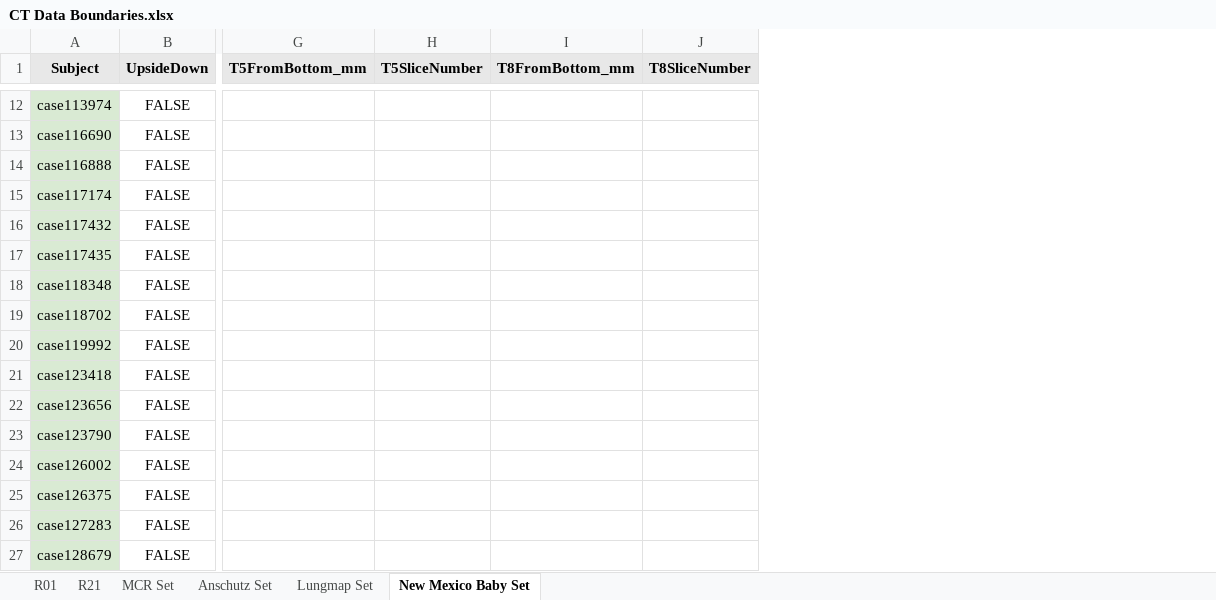
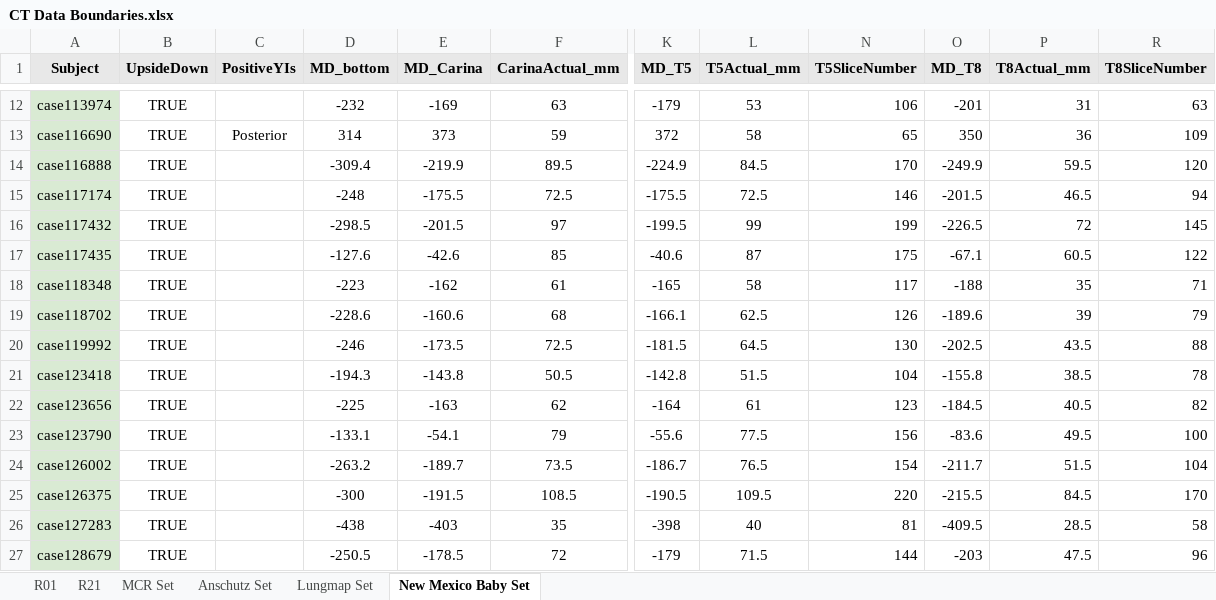
Before and after one commit to KylerHoward/OOEIT_FEM_Driver, an Excel workbook: CT Data Boundaries.xlsx, sheet New Mexico Baby Set, drawn as a sheet; only a part is shown, gaps mark what is left out; values as stored, in another font and other column widths than the file's, no borders; removed rows and columns are numbered as before the commit, all else as after; the diff covers the shown part only; the diff names each change by its address in the sheet, - before the commit and + after, or states it on an @@ line.

Commit message:
Updated boundary info for the baby dataset

```diff
--- a/CT Data Boundaries.xlsx (sheet New Mexico Baby Set)
+++ b/CT Data Boundaries.xlsx (sheet New Mexico Baby Set)
+column C (PositiveYIs), row 13: Posterior
+column D (MD_bottom), rows 12-27: -232 | 314 | -309.4 | -248 | -298.5 | -127.6 | -223 | -228.6 | -246 | -194.3 | -225 | -133.1 | -263.2 | -300 | -438 | -250.5
+column E (MD_Carina), rows 12-27: -169 | 373 | -219.9 | -175.5 | -201.5 | -42.6 | -162 | -160.6 | -173.5 | -143.8 | -163 | -54.1 | -189.7 | -191.5 | -403 | -178.5
+column F (CarinaActual_mm), rows 12-27: 63 | 59 | 89.5 | 72.5 | 97 | 85 | 61 | 68 | 72.5 | 50.5 | 62 | 79 | 73.5 | 108.5 | 35 | 72
-column G (T5FromBottom_mm), empty
+column K (MD_T5), rows 12-27: -179 | 372 | -224.9 | -175.5 | -199.5 | -40.6 | -165 | -166.1 | -181.5 | -142.8 | -164 | -55.6 | -186.7 | -190.5 | -398 | -179
+column L (T5Actual_mm), rows 12-27: 53 | 58 | 84.5 | 72.5 | 99 | 87 | 58 | 62.5 | 64.5 | 51.5 | 61 | 77.5 | 76.5 | 109.5 | 40 | 71.5
-column I (T8FromBottom_mm), empty
+column O (MD_T8), rows 12-27: -201 | 350 | -249.9 | -201.5 | -226.5 | -67.1 | -188 | -189.6 | -202.5 | -155.8 | -184.5 | -83.6 | -211.7 | -215.5 | -409.5 | -203
+column P (T8Actual_mm), rows 12-27: 31 | 36 | 59.5 | 46.5 | 72 | 60.5 | 35 | 39 | 43.5 | 38.5 | 40.5 | 49.5 | 51.5 | 84.5 | 28.5 | 47.5
-B12:B27 (UpsideDown): FALSE
+B12:B27 (UpsideDown): TRUE
-N12 (T5SliceNumber): (empty)
+N12 (T5SliceNumber): 106
-R12 (T8SliceNumber): (empty)
+R12 (T8SliceNumber): 63
-N13 (T5SliceNumber): (empty)
+N13 (T5SliceNumber): 65
-R13 (T8SliceNumber): (empty)
+R13 (T8SliceNumber): 109
-N14 (T5SliceNumber): (empty)
+N14 (T5SliceNumber): 170
-R14 (T8SliceNumber): (empty)
+R14 (T8SliceNumber): 120
-N15 (T5SliceNumber): (empty)
+N15 (T5SliceNumber): 146
-R15 (T8SliceNumber): (empty)
+R15 (T8SliceNumber): 94
-N16 (T5SliceNumber): (empty)
+N16 (T5SliceNumber): 199
-R16 (T8SliceNumber): (empty)
+R16 (T8SliceNumber): 145
-N17 (T5SliceNumber): (empty)
+N17 (T5SliceNumber): 175
-R17 (T8SliceNumber): (empty)
+R17 (T8SliceNumber): 122
-N18 (T5SliceNumber): (empty)
+N18 (T5SliceNumber): 117
-R18 (T8SliceNumber): (empty)
+R18 (T8SliceNumber): 71
-N19 (T5SliceNumber): (empty)
+N19 (T5SliceNumber): 126
-R19 (T8SliceNumber): (empty)
+R19 (T8SliceNumber): 79
-N20 (T5SliceNumber): (empty)
+N20 (T5SliceNumber): 130
-R20 (T8SliceNumber): (empty)
+R20 (T8SliceNumber): 88
-N21 (T5SliceNumber): (empty)
+N21 (T5SliceNumber): 104
-R21 (T8SliceNumber): (empty)
+R21 (T8SliceNumber): 78
-N22 (T5SliceNumber): (empty)
+N22 (T5SliceNumber): 123
-R22 (T8SliceNumber): (empty)
+R22 (T8SliceNumber): 82
-N23 (T5SliceNumber): (empty)
+N23 (T5SliceNumber): 156
-R23 (T8SliceNumber): (empty)
+R23 (T8SliceNumber): 100
-N24 (T5SliceNumber): (empty)
+N24 (T5SliceNumber): 154
-R24 (T8SliceNumber): (empty)
+R24 (T8SliceNumber): 104
-N25 (T5SliceNumber): (empty)
+N25 (T5SliceNumber): 220
-R25 (T8SliceNumber): (empty)
+R25 (T8SliceNumber): 170
-N26 (T5SliceNumber): (empty)
+N26 (T5SliceNumber): 81
-R26 (T8SliceNumber): (empty)
+R26 (T8SliceNumber): 58
-N27 (T5SliceNumber): (empty)
+N27 (T5SliceNumber): 144
-R27 (T8SliceNumber): (empty)
+R27 (T8SliceNumber): 96
```
Also changed, not shown: 238 edited cells elsewhere in this sheet, sheet Lungmap Set, 2 other files.
